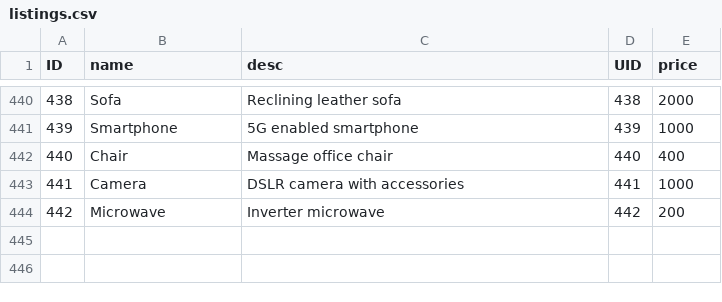
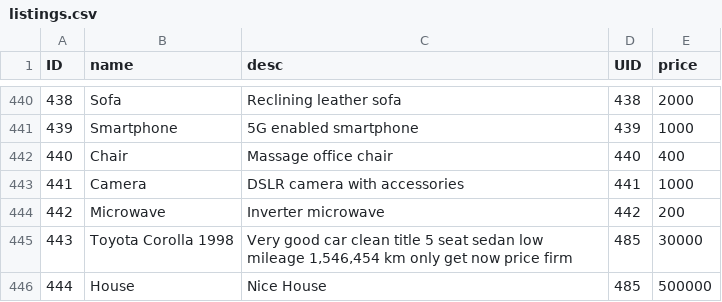
Before and after one commit to Aryamanee/BBServer, a CSV file: listings.csv, drawn as a sheet; only a part is shown, gaps mark what is left out; the diff names each change by its address in the sheet, - before the commit and + after, or states it on an @@ line.

```diff
--- a/listings.csv
+++ b/listings.csv
+row 445: 443 | Toyota Corolla 1998 | Very good car clean title 5 seat sedan low mileage 1,546,454 km only get now price firm | 485 | 30000
+row 446: 444 | House | Nice House | 485 | 500000
```
Also changed, not shown: accounts.csv, 4 other files.
